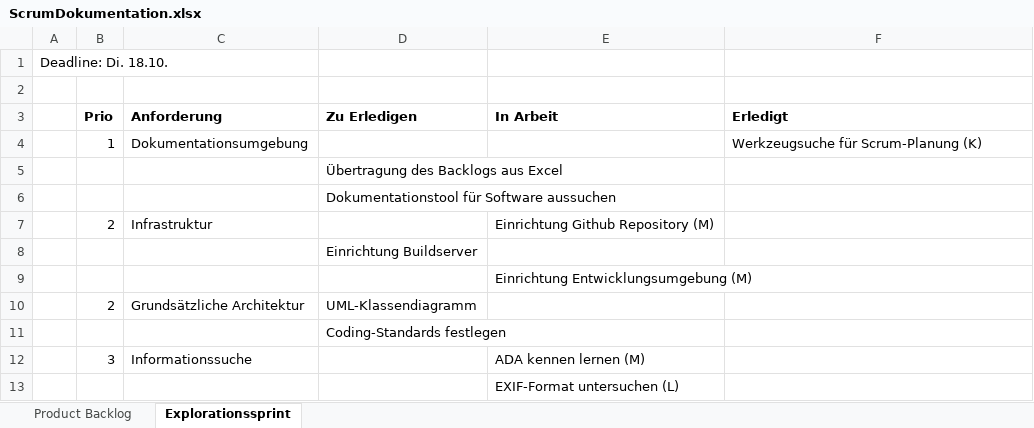
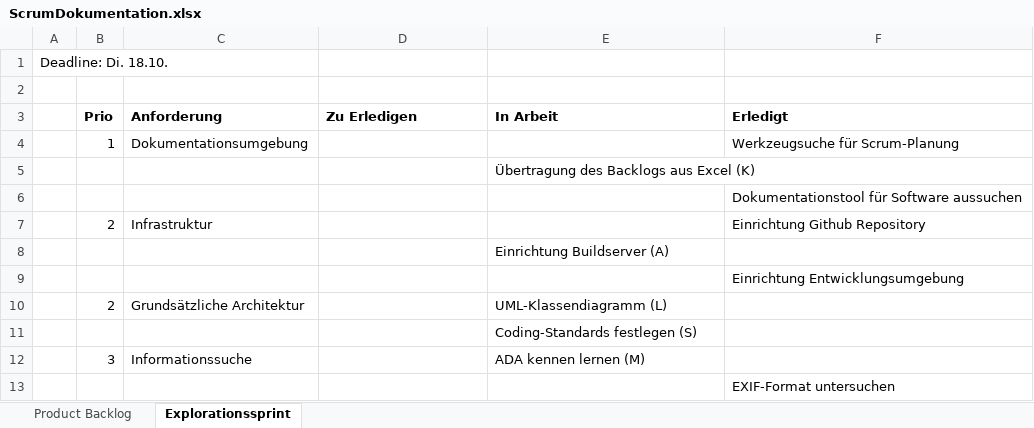
Before and after one commit to weissgold/JpegByDate, an Excel workbook: scrum/ScrumDokumentation.xlsx, sheet Explorationssprint, drawn as a sheet; values as stored, in another font and other column widths than the file's, no borders; removed rows and columns are numbered as before the commit, all else as after; the diff names each change by its address in the sheet, - before the commit and + after, or states it on an @@ line.

Commit message:
Updated scrum board

```diff
--- a/scrum/ScrumDokumentation.xlsx (sheet Explorationssprint)
+++ b/scrum/ScrumDokumentation.xlsx (sheet Explorationssprint)
-F4 (Erledigt): Werkzeugsuche für Scrum-Planung (K)
+F4 (Erledigt): Werkzeugsuche für Scrum-Planung
-row 5:  |  |  | Übertragung des Backlogs aus Excel
-row 6:  |  |  | Dokumentationstool für Software aussuchen
-row 7:  | 2 | Infrastruktur |  | Einrichtung Github Repository (M)
-row 8:  |  |  | Einrichtung Buildserver
-E5 (In Arbeit): Einrichtung Entwicklungsumgebung (M)
+E5 (In Arbeit): Übertragung des Backlogs aus Excel (K)
-row 10:  | 2 | Grundsätzliche Architektur | UML-Klassendiagramm
-row 11:  |  |  | Coding-Standards festlegen
+row 6:  |  |  |  |  | Dokumentationstool für Software aussuchen
+row 7:  | 2 | Infrastruktur |  |  | Einrichtung Github Repository
+row 8:  |  |  |  | Einrichtung Buildserver (A)
+row 9:  |  |  |  |  | Einrichtung Entwicklungsumgebung
+row 10:  | 2 | Grundsätzliche Architektur |  | UML-Klassendiagramm (L)
+row 11:  |  |  |  | Coding-Standards festlegen (S)
-row 13:  |  |  |  | EXIF-Format untersuchen (L)
+row 13:  |  |  |  |  | EXIF-Format untersuchen
```
